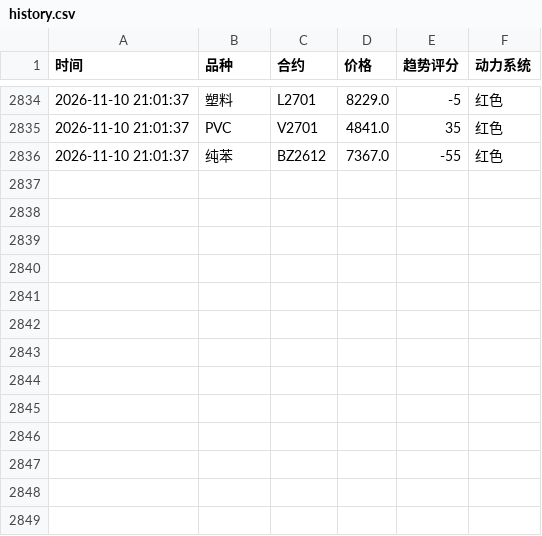
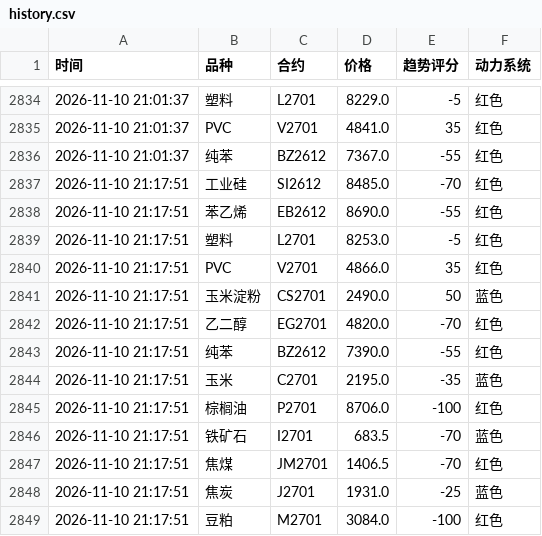
Before and after one commit to Eleven-L-97/futuretrading, a CSV file: data/history.csv, drawn as a sheet; only a part is shown, gaps mark what is left out.

Commit message:
history: 2026-11-10T13:18:04Z

```diff
--- a/data/history.csv
+++ b/data/history.csv
@@ -2836 +2836,14 @@
 2026-11-10 21:01:37,纯苯,BZ2612,7367.0,-55,红色
+2026-11-10 21:17:51,工业硅,SI2612,8485.0,-70,红色
+2026-11-10 21:17:51,苯乙烯,EB2612,8690.0,-55,红色
+2026-11-10 21:17:51,塑料,L2701,8253.0,-5,红色
+2026-11-10 21:17:51,PVC,V2701,4866.0,35,红色
+2026-11-10 21:17:51,玉米淀粉,CS2701,2490.0,50,蓝色
+2026-11-10 21:17:51,乙二醇,EG2701,4820.0,-70,红色
+2026-11-10 21:17:51,纯苯,BZ2612,7390.0,-55,红色
+2026-11-10 21:17:51,玉米,C2701,2195.0,-35,蓝色
+2026-11-10 21:17:51,棕榈油,P2701,8706.0,-100,红色
+2026-11-10 21:17:51,铁矿石,I2701,683.5,-70,蓝色
+2026-11-10 21:17:51,焦煤,JM2701,1406.5,-70,红色
+2026-11-10 21:17:51,焦炭,J2701,1931.0,-25,蓝色
+2026-11-10 21:17:51,豆粕,M2701,3084.0,-100,红色
```
Also changed, not shown: data/history2.csv.
